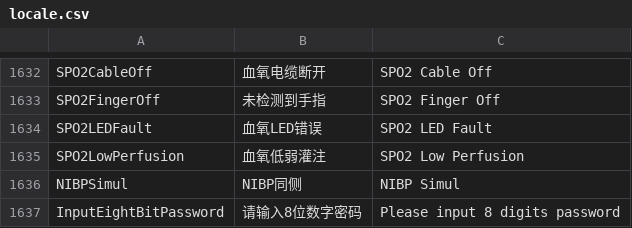
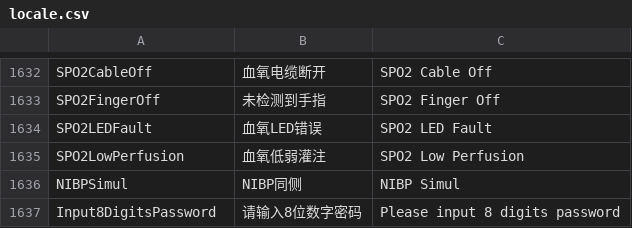
Before and after one commit to 519984307/Appciton, a CSV file: nPM/locale/locale.csv, drawn as a sheet; only a part is shown, gaps mark what is left out.

```diff
--- a/nPM/locale/locale.csv
+++ b/nPM/locale/locale.csv
@@ -1636,2 +1636,2 @@ SPO2LowPerfusion,血氧低弱灌注,SPO2 Low Perfusion
 NIBPSimul,NIBP同侧,NIBP Simul
-InputEightBitPassword,请输入8位数字密码,Please input 8 digits password
+Input8DigitsPassword,请输入8位数字密码,Please input 8 digits password
```
Also changed, not shown: 2 other files.
